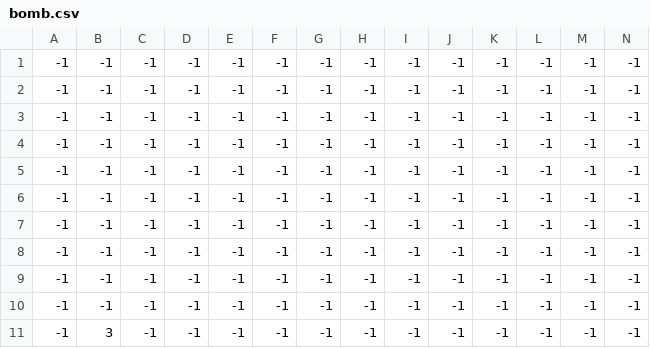
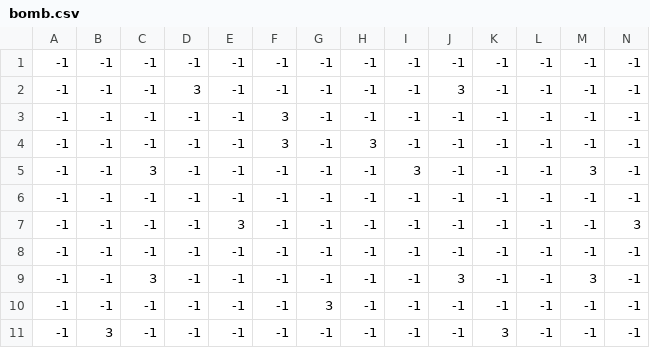
Before and after one commit to PTMZ/ESC-Project-2D-Unity-Game, a CSV file: Assets/Resources/bomb.csv, drawn as a sheet; only a part is shown; removed rows and columns are numbered as before the commit, all else as after; rows hold the shown columns only; the diff names each change by its address in the sheet, - before the commit and + after, or states it on an @@ line.

```diff
--- a/Assets/Resources/bomb.csv
+++ b/Assets/Resources/bomb.csv
+row 2: -1 | -1 | -1 | 3 | -1 | -1 | -1 | -1 | -1 | 3 | -1 | -1 | -1 | -1
+row 3: -1 | -1 | -1 | -1 | -1 | 3 | -1 | -1 | -1 | -1 | -1 | -1 | -1 | -1
+row 4: -1 | -1 | -1 | -1 | -1 | 3 | -1 | 3 | -1 | -1 | -1 | -1 | -1 | -1
+row 5: -1 | -1 | 3 | -1 | -1 | -1 | -1 | -1 | 3 | -1 | -1 | -1 | 3 | -1
+row 7: -1 | -1 | -1 | -1 | 3 | -1 | -1 | -1 | -1 | -1 | -1 | -1 | -1 | 3
-C9: -1
+C9: 3
-J9: -1
+J9: 3
-M9: -1
+M9: 3
-G10: -1
+G10: 3
-row 6: -1 | -1 | -1 | -1 | -1 | -1 | -1 | -1 | -1 | -1 | -1 | -1 | -1 | -1
-row 7: -1 | -1 | -1 | -1 | -1 | -1 | -1 | -1 | -1 | -1 | -1 | -1 | -1 | -1
-row 8: -1 | -1 | -1 | -1 | -1 | -1 | -1 | -1 | -1 | -1 | -1 | -1 | -1 | -1
-row 9: -1 | -1 | -1 | -1 | -1 | -1 | -1 | -1 | -1 | -1 | -1 | -1 | -1 | -1
-row 10: -1 | -1 | -1 | -1 | -1 | -1 | -1 | -1 | -1 | -1 | -1 | -1 | -1 | -1
-K11: -1
+K11: 3
```
Also changed, not shown: Assets/Resources/grass.csv, 5 other files.
